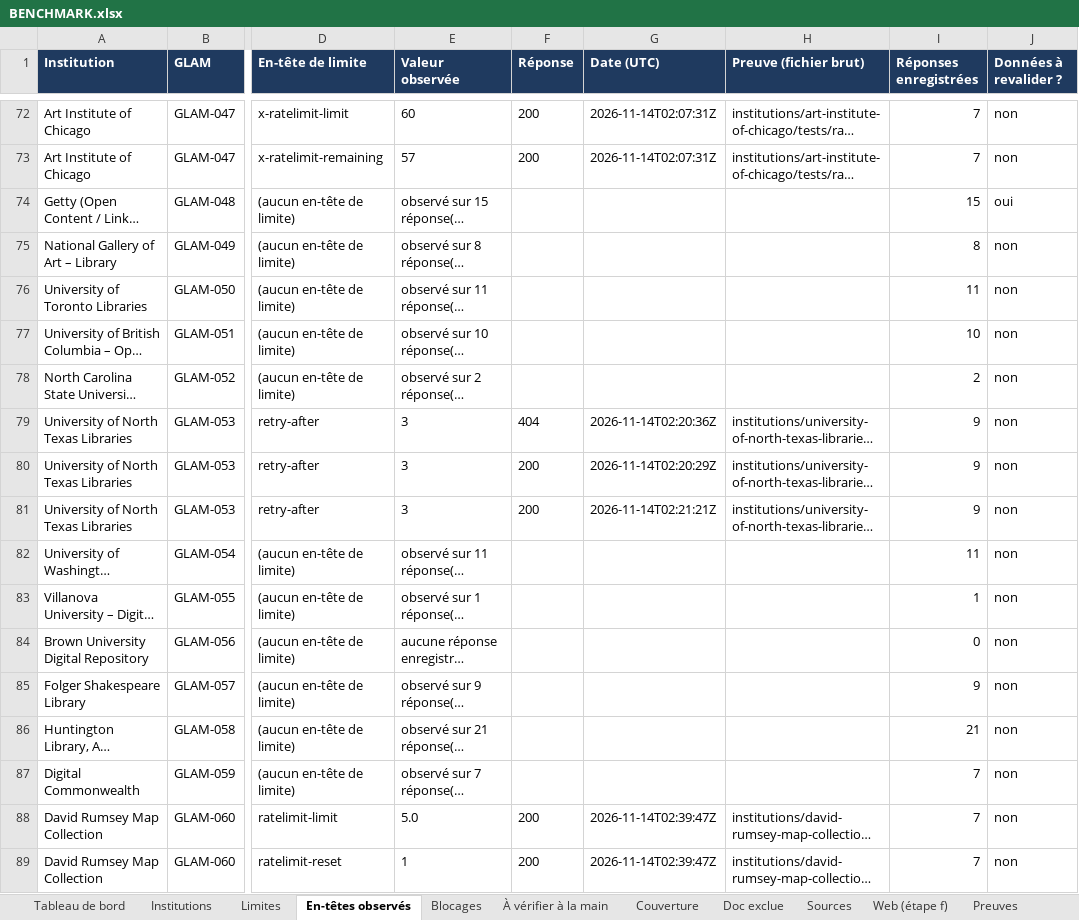
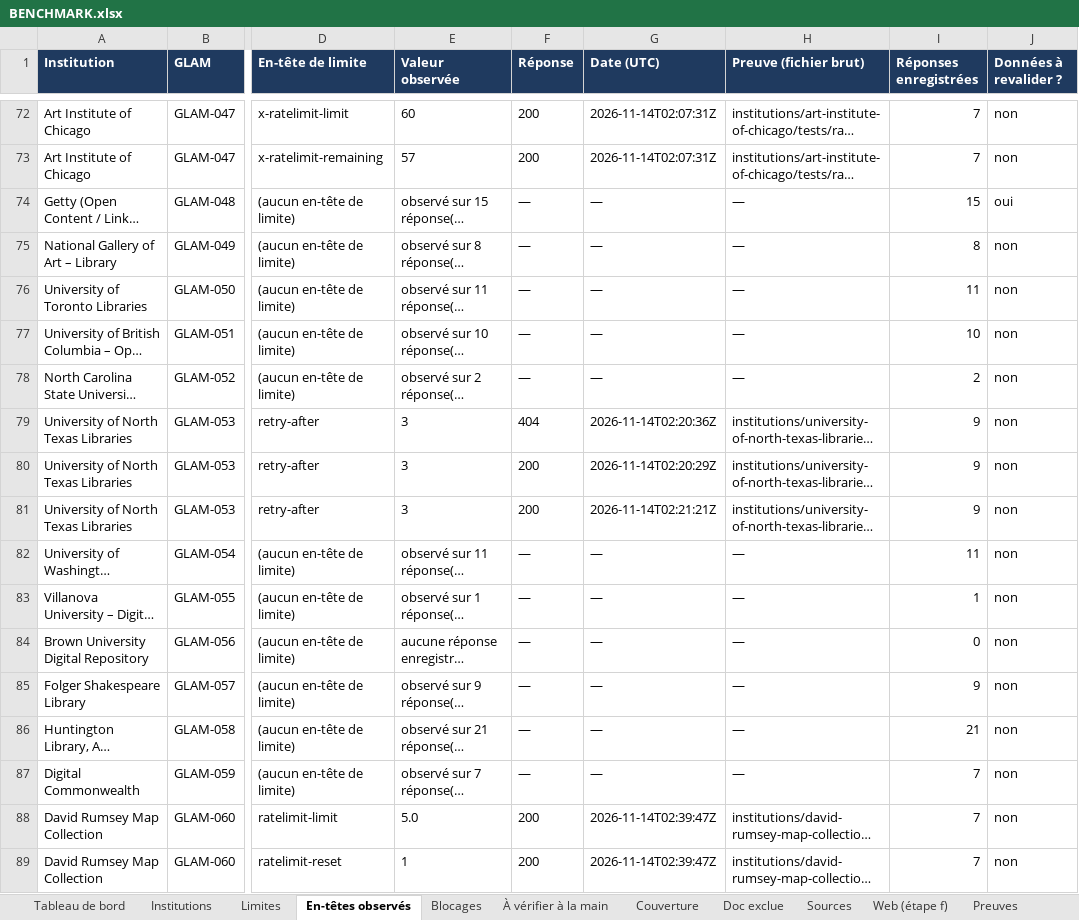
Before and after one commit to maribakulj/Veille-API-IIIF, an Excel workbook: BENCHMARK.xlsx, sheet En-têtes observés, drawn as a sheet; only a part is shown, gaps mark what is left out; long unchanged cells end in …; values as stored, in another font and other column widths than the file's, no borders; the diff covers the shown part only; the diff names each change by its address in the sheet, - before the commit and + after, or states it on an @@ line.

```diff
--- a/BENCHMARK.xlsx (sheet En-têtes observés)
+++ b/BENCHMARK.xlsx (sheet En-têtes observés)
-F74:F78 (Réponse): (empty)
+F74:F78 (Réponse): —
-G74:G78 (Date (UTC)): (empty)
+G74:G78 (Date (UTC)): —
-H74:H78 (Preuve (fichier brut)): (empty)
+H74:H78 (Preuve (fichier brut)): —
-F82:F87 (Réponse): (empty)
+F82:F87 (Réponse): —
-G82:G87 (Date (UTC)): (empty)
+G82:G87 (Date (UTC)): —
-H82:H87 (Preuve (fichier brut)): (empty)
+H82:H87 (Preuve (fichier brut)): —
```
Also changed, not shown: 219 edited cells elsewhere in this sheet, sheet Web (étape f), sheet Blocages, sheet Couverture, sheet Sources, sheet Institutions, sheet Journal, 1 more sheet, 2 other files.
